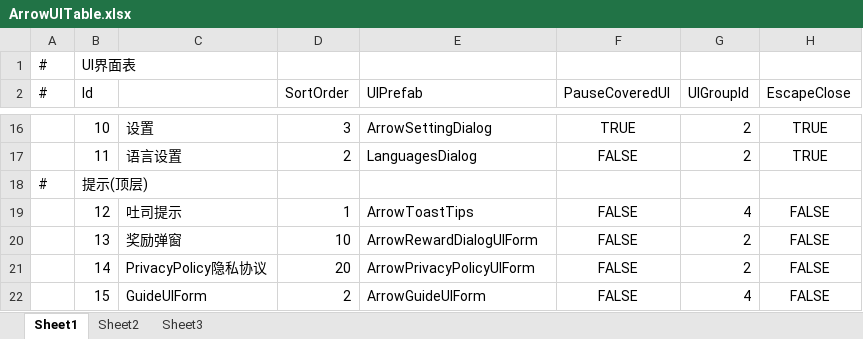
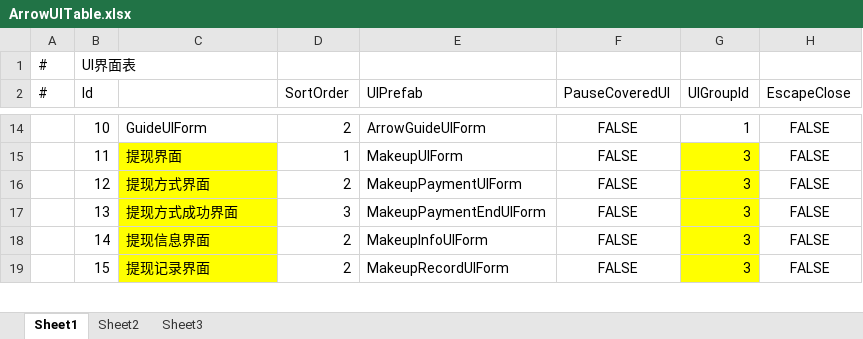
Before and after one commit to HoXoRo/smash, an Excel workbook: AAAGameData/DataTables/Core/ArrowUITable.xlsx, sheet Sheet1, drawn as a sheet; only a part is shown, gaps mark what is left out; values as stored, in another font and other column widths than the file's, no borders; removed rows and columns are numbered as before the commit, all else as after; the diff covers the shown part only; the diff names each change by its address in the sheet, - before the commit and + after, or states it on an @@ line.

```diff
--- a/AAAGameData/DataTables/Core/ArrowUITable.xlsx (sheet Sheet1)
+++ b/AAAGameData/DataTables/Core/ArrowUITable.xlsx (sheet Sheet1)
-C14: 设置
+C14: GuideUIForm
-D14 (SortOrder): 3
+D14 (SortOrder): 2
-E14 (UIPrefab): ArrowSettingDialog
+E14 (UIPrefab): ArrowGuideUIForm
-F14 (PauseCoveredUI): TRUE
+F14 (PauseCoveredUI): FALSE
-G14 (UIGroupId): 2
+G14 (UIGroupId): 1
-H14:H15 (EscapeClose): TRUE
+H14:H15 (EscapeClose): FALSE
-C15: 语言设置
+C15: 提现界面
-C15 fill: none
+C15 fill: #FFFF00
-D15 (SortOrder): 2
+D15 (SortOrder): 1
-E15 (UIPrefab): LanguagesDialog
+E15 (UIPrefab): MakeupUIForm
-G15 (UIGroupId): 2
+G15 (UIGroupId): 3
-G15 fill: none
+G15 fill: #FFFF00
-row 18: # | 提示(顶层)
-C16: 吐司提示
+C16: 提现方式界面
-C16:C19 fill: none
+C16:C19 fill: #FFFF00
-D16 (SortOrder): 1
+D16 (SortOrder): 2
-E16 (UIPrefab): ArrowToastTips
+E16 (UIPrefab): MakeupPaymentUIForm
-G16 (UIGroupId): 4
+G16 (UIGroupId): 3
-G16:G19 fill: none
+G16:G19 fill: #FFFF00
-C17: 奖励弹窗
+C17: 提现方式成功界面
-D17 (SortOrder): 10
+D17 (SortOrder): 3
-E17 (UIPrefab): ArrowRewardDialogUIForm
+E17 (UIPrefab): MakeupPaymentEndUIForm
-G17:G18 (UIGroupId): 2
+G17:G18 (UIGroupId): 3
-C18: PrivacyPolicy隐私协议
+C18: 提现信息界面
-D18 (SortOrder): 20
+D18 (SortOrder): 2
-E18 (UIPrefab): ArrowPrivacyPolicyUIForm
+E18 (UIPrefab): MakeupInfoUIForm
-C19: GuideUIForm
+C19: 提现记录界面
-E19 (UIPrefab): ArrowGuideUIForm
+E19 (UIPrefab): MakeupRecordUIForm
-G19 (UIGroupId): 4
+G19 (UIGroupId): 3
```
Also changed, not shown: 9 removed rows, 75 edited cells and cell formats elsewhere in this sheet, AAAGameData/DataTables/Core/ArrowUIGroupTable.xlsx, 11 other files.
